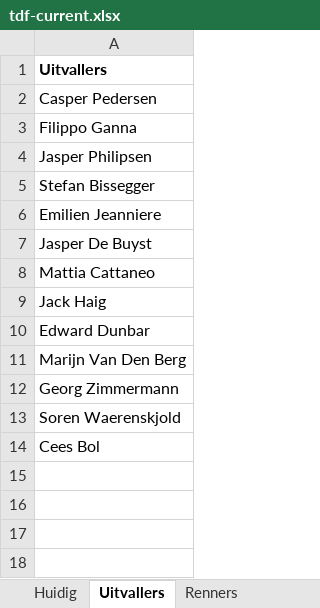
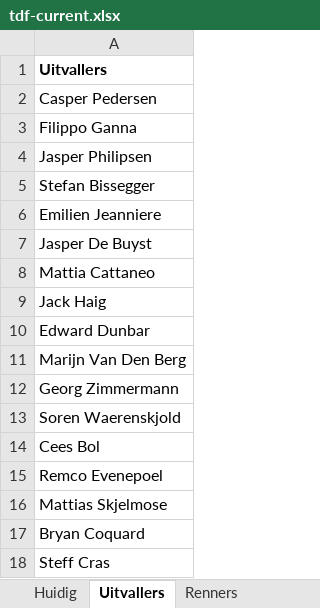
Before and after one commit to PahliAi/TourPloeg2025, an Excel workbook: tdf-current.xlsx, sheet Uitvallers, drawn as a sheet; values as stored, in another font and other column widths than the file's, no borders; the diff names each change by its address in the sheet, - before the commit and + after, or states it on an @@ line.

```diff
--- a/tdf-current.xlsx (sheet Uitvallers)
+++ b/tdf-current.xlsx (sheet Uitvallers)
+row 15: Remco Evenepoel
+row 16: Mattias Skjelmose
+row 17: Bryan Coquard
+row 18: Steff Cras
```
Also changed, not shown: sheet Huidig.
